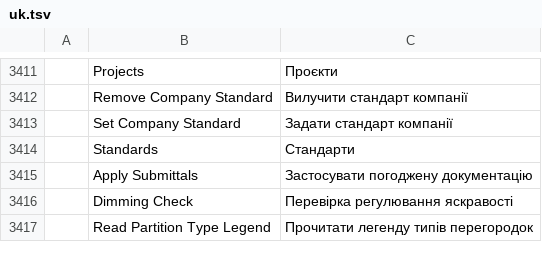
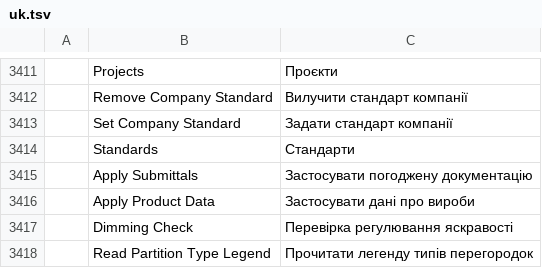
Before and after one commit to AICodeForgedev/cadaddy, a TSV file: crates/ui-egui/src/i18n/uk.tsv, drawn as a sheet; only a part is shown, gaps mark what is left out; the diff names each change by its address in the sheet, - before the commit and + after, or states it on an @@ line.

```diff
--- a/crates/ui-egui/src/i18n/uk.tsv
+++ b/crates/ui-egui/src/i18n/uk.tsv
+row 3416:  | Apply Product Data | Застосувати дані про вироби
```
Also changed, not shown: 2 other files.
